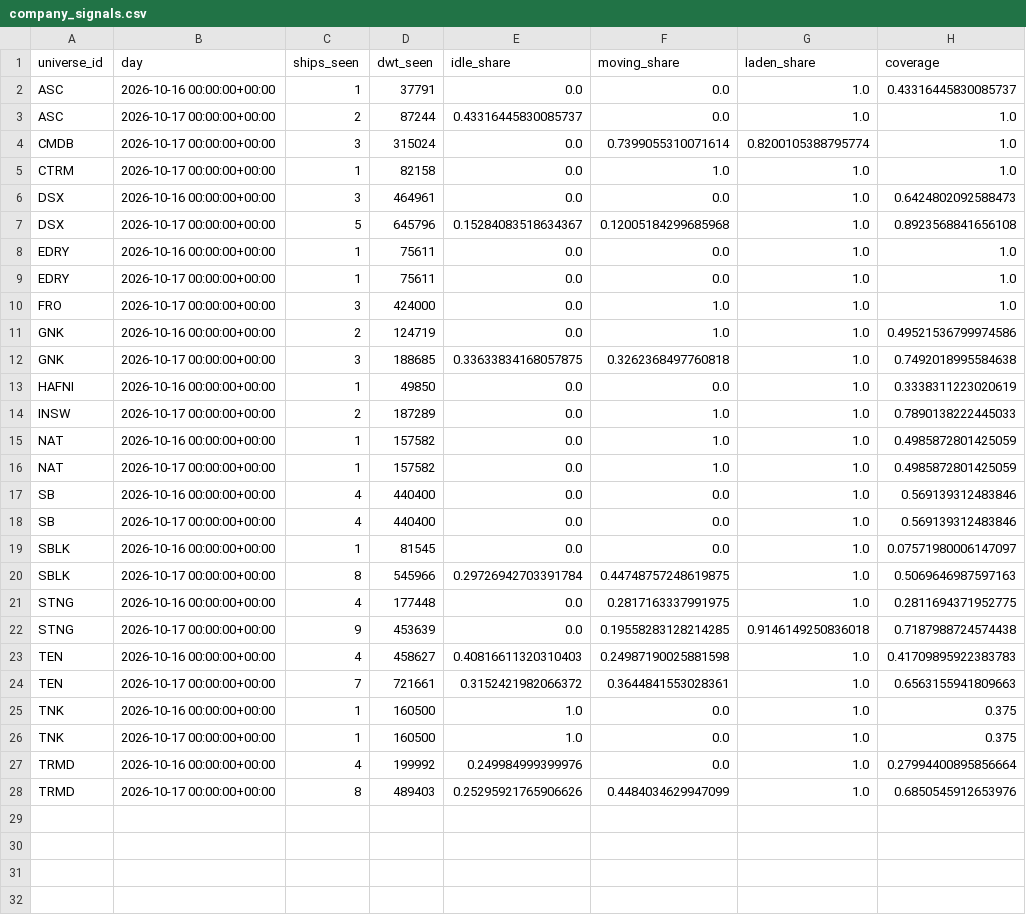
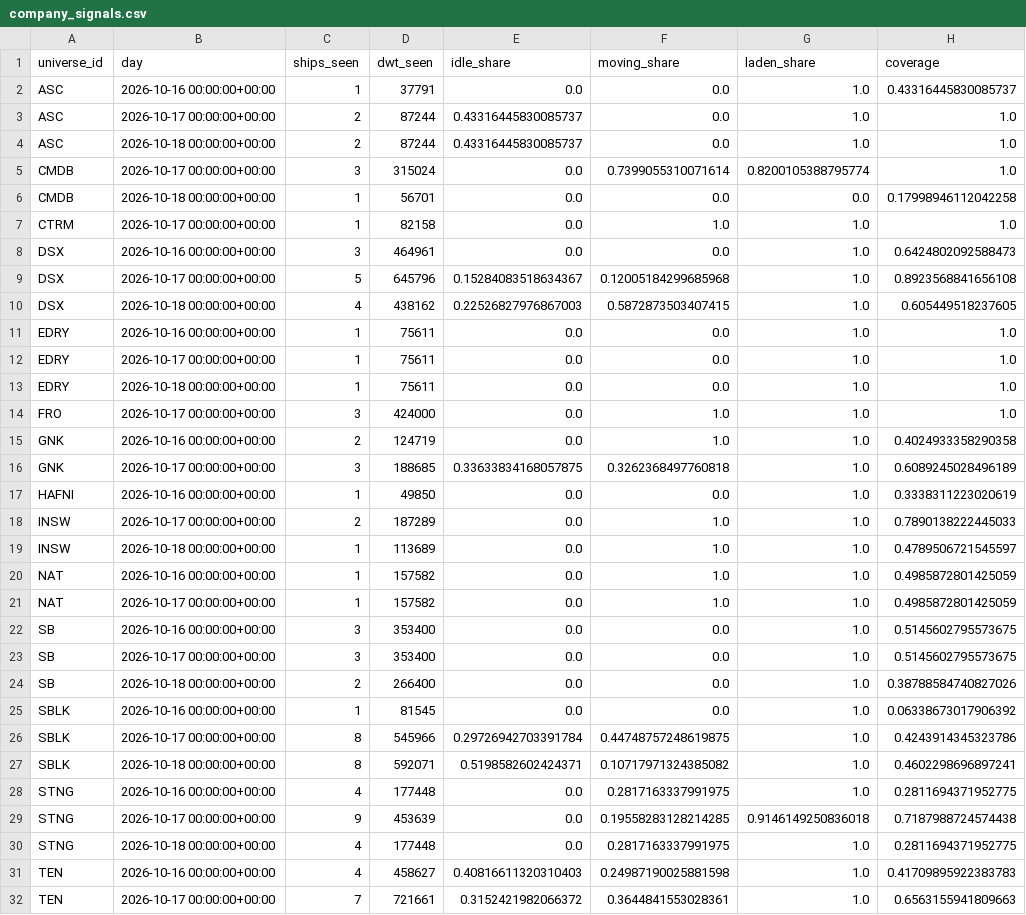
Before and after one commit to ambekarhrush/shipping-long-short-lab, a CSV file: data/fleet/company_signals.csv, drawn as a sheet; only a part is shown; the shorter side is filled out with more unchanged rows; the diff covers the shown part only.

Commit message:
FleetWatch snapshot 2026-10-18T01:18Z

```diff
--- a/data/fleet/company_signals.csv
+++ b/data/fleet/company_signals.csv
@@ -3,3 +3,5 @@ ASC,2026-10-16 00:00:00+00:00,1,37791,0.0,0.0,1.0,0.43316445830085737
 ASC,2026-10-17 00:00:00+00:00,2,87244,0.43316445830085737,0.0,1.0,1.0
+ASC,2026-10-18 00:00:00+00:00,2,87244,0.43316445830085737,0.0,1.0,1.0
 CMDB,2026-10-17 00:00:00+00:00,3,315024,0.0,0.7399055310071614,0.8200105388795774,1.0
+CMDB,2026-10-18 00:00:00+00:00,1,56701,0.0,0.0,0.0,0.17998946112042258
 CTRM,2026-10-17 00:00:00+00:00,1,82158,0.0,1.0,1.0,1.0
@@ -7,17 +9,23 @@ DSX,2026-10-16 00:00:00+00:00,3,464961,0.0,0.0,1.0,0.6424802092588473
 DSX,2026-10-17 00:00:00+00:00,5,645796,0.15284083518634367,0.12005184299685968,1.0,0.8923568841656108
+DSX,2026-10-18 00:00:00+00:00,4,438162,0.22526827976867003,0.5872873503407415,1.0,0.605449518237605
 EDRY,2026-10-16 00:00:00+00:00,1,75611,0.0,0.0,1.0,1.0
 EDRY,2026-10-17 00:00:00+00:00,1,75611,0.0,0.0,1.0,1.0
+EDRY,2026-10-18 00:00:00+00:00,1,75611,0.0,0.0,1.0,1.0
 FRO,2026-10-17 00:00:00+00:00,3,424000,0.0,1.0,1.0,1.0
-GNK,2026-10-16 00:00:00+00:00,2,124719,0.0,1.0,1.0,0.49521536799974586
-GNK,2026-10-17 00:00:00+00:00,3,188685,0.33633834168057875,0.3262368497760818,1.0,0.7492018995584638
+GNK,2026-10-16 00:00:00+00:00,2,124719,0.0,1.0,1.0,0.4024933358290358
+GNK,2026-10-17 00:00:00+00:00,3,188685,0.33633834168057875,0.3262368497760818,1.0,0.6089245028496189
 HAFNI,2026-10-16 00:00:00+00:00,1,49850,0.0,0.0,1.0,0.3338311223020619
 INSW,2026-10-17 00:00:00+00:00,2,187289,0.0,1.0,1.0,0.7890138222445033
+INSW,2026-10-18 00:00:00+00:00,1,113689,0.0,1.0,1.0,0.4789506721545597
 NAT,2026-10-16 00:00:00+00:00,1,157582,0.0,1.0,1.0,0.4985872801425059
 NAT,2026-10-17 00:00:00+00:00,1,157582,0.0,1.0,1.0,0.4985872801425059
-SB,2026-10-16 00:00:00+00:00,4,440400,0.0,0.0,1.0,0.569139312483846
-SB,2026-10-17 00:00:00+00:00,4,440400,0.0,0.0,1.0,0.569139312483846
-SBLK,2026-10-16 00:00:00+00:00,1,81545,0.0,0.0,1.0,0.07571980006147097
-SBLK,2026-10-17 00:00:00+00:00,8,545966,0.29726942703391784,0.44748757248619875,1.0,0.5069646987597163
+SB,2026-10-16 00:00:00+00:00,3,353400,0.0,0.0,1.0,0.5145602795573675
+SB,2026-10-17 00:00:00+00:00,3,353400,0.0,0.0,1.0,0.5145602795573675
+SB,2026-10-18 00:00:00+00:00,2,266400,0.0,0.0,1.0,0.38788584740827026
+SBLK,2026-10-16 00:00:00+00:00,1,81545,0.0,0.0,1.0,0.06338673017906392
+SBLK,2026-10-17 00:00:00+00:00,8,545966,0.29726942703391784,0.44748757248619875,1.0,0.4243914345323786
+SBLK,2026-10-18 00:00:00+00:00,8,592071,0.5198582602424371,0.10717971324385082,1.0,0.4602298696897241
 STNG,2026-10-16 00:00:00+00:00,4,177448,0.0,0.2817163337991975,1.0,0.2811694371952775
 STNG,2026-10-17 00:00:00+00:00,9,453639,0.0,0.19558283128214285,0.9146149250836018,0.7187988724574438
+STNG,2026-10-18 00:00:00+00:00,4,177448,0.0,0.2817163337991975,1.0,0.2811694371952775
 TEN,2026-10-16 00:00:00+00:00,4,458627,0.40816611320310403,0.24987190025881598,1.0,0.41709895922383783
```
Also changed, not shown: 3 added rows elsewhere in this file, data/fleet/collector_log.csv, data/fleet/identity.csv, 3 other files.
